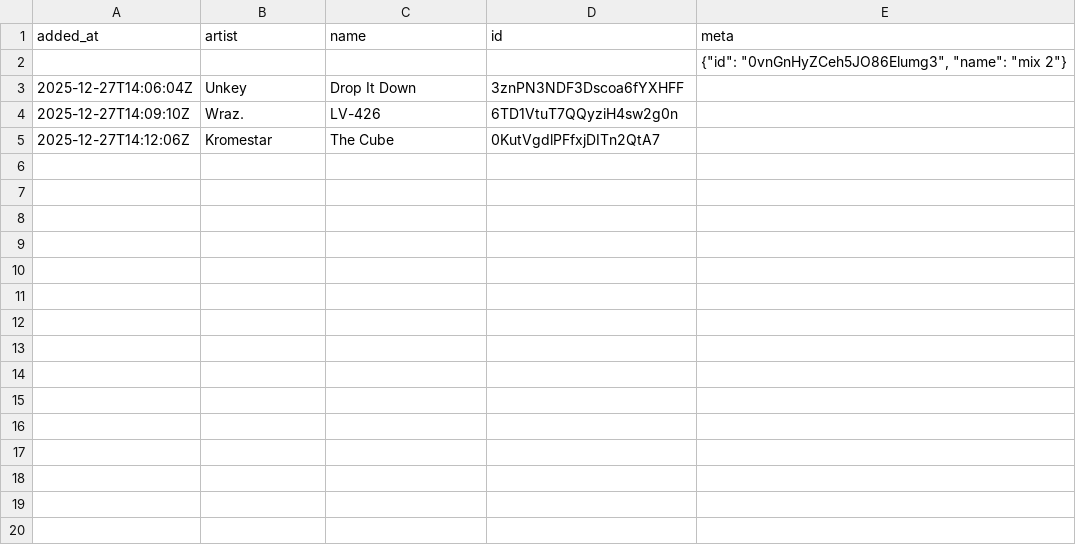
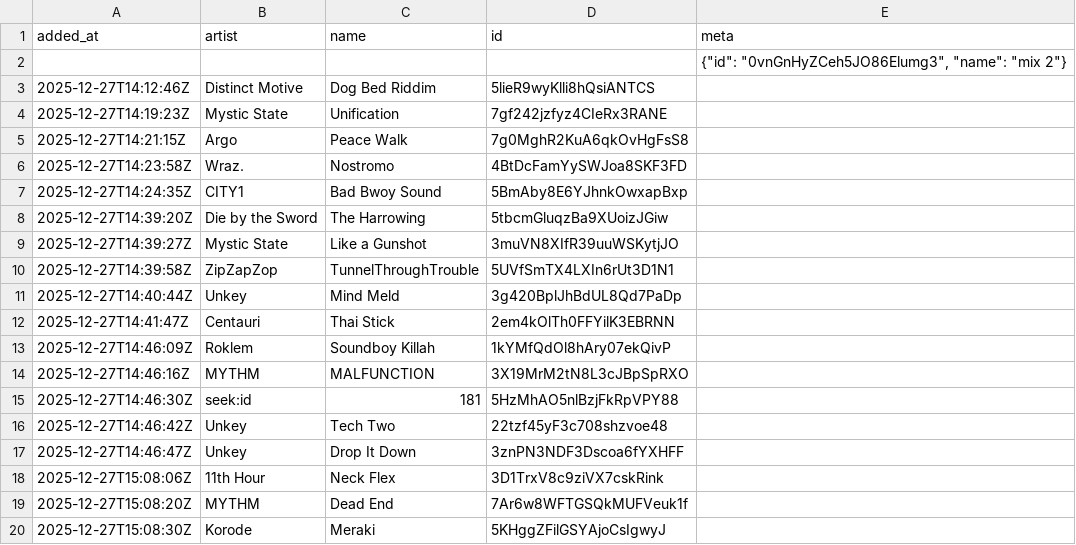
Before and after one commit to pingw33n/spotify_backup_data, a CSV file: data/playlists/mix 2 0vnGnHyZCeh5JO86Elumg3.csv, drawn as a sheet.

```diff
--- a/data/playlists/mix 2 0vnGnHyZCeh5JO86Elumg3.csv
+++ b/data/playlists/mix 2 0vnGnHyZCeh5JO86Elumg3.csv
@@ -2,4 +2,19 @@ added_at,artist,name,id,meta
 ,,,,"{""id"": ""0vnGnHyZCeh5JO86Elumg3"", ""name"": ""mix 2""}"
-2025-12-27T14:06:04Z,Unkey,Drop It Down,3znPN3NDF3Dscoa6fYXHFF,
-2025-12-27T14:09:10Z,Wraz.,LV-426,6TD1VtuT7QQyziH4sw2g0n,
-2025-12-27T14:12:06Z,Kromestar,The Cube,0KutVgdlPFfxjDITn2QtA7,
+2025-12-27T14:12:46Z,Distinct Motive,Dog Bed Riddim,5lieR9wyKlli8hQsiANTCS,
+2025-12-27T14:19:23Z,Mystic State,Unification,7gf242jzfyz4CIeRx3RANE,
+2025-12-27T14:21:15Z,Argo,Peace Walk,7g0MghR2KuA6qkOvHgFsS8,
+2025-12-27T14:23:58Z,Wraz.,Nostromo,4BtDcFamYySWJoa8SKF3FD,
+2025-12-27T14:24:35Z,CITY1,Bad Bwoy Sound,5BmAby8E6YJhnkOwxapBxp,
+2025-12-27T14:39:20Z,Die by the Sword,The Harrowing,5tbcmGluqzBa9XUoizJGiw,
+2025-12-27T14:39:27Z,Mystic State,Like a Gunshot,3muVN8XIfR39uuWSKytjJO,
+2025-12-27T14:39:58Z,ZipZapZop,TunnelThroughTrouble,5UVfSmTX4LXIn6rUt3D1N1,
+2025-12-27T14:40:44Z,Unkey,Mind Meld,3g420BplJhBdUL8Qd7PaDp,
+2025-12-27T14:41:47Z,Centauri,Thai Stick,2em4kOlTh0FFYilK3EBRNN,
+2025-12-27T14:46:09Z,Roklem,Soundboy Killah,1kYMfQdOl8hAry07ekQivP,
+2025-12-27T14:46:16Z,MYTHM,MALFUNCTION,3X19MrM2tN8L3cJBpSpRXO,
+2025-12-27T14:46:30Z,seek:id,181,5HzMhAO5nlBzjFkRpVPY88,
+2025-12-27T14:46:42Z,Unkey,Tech Two,22tzf45yF3c708shzvoe48,
+2025-12-27T14:46:47Z,Unkey,Drop It Down,3znPN3NDF3Dscoa6fYXHFF,
+2025-12-27T15:08:06Z,11th Hour,Neck Flex,3D1TrxV8c9ziVX7cskRink,
+2025-12-27T15:08:20Z,MYTHM,Dead End,7Ar6w8WFTGSQkMUFVeuk1f,
+2025-12-27T15:08:30Z,Korode,Meraki,5KHggZFilGSYAjoCsIgwyJ,
```
